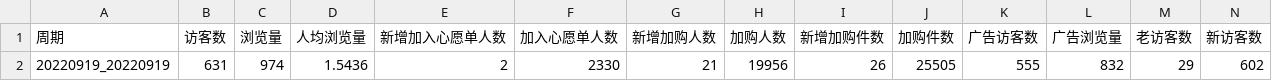
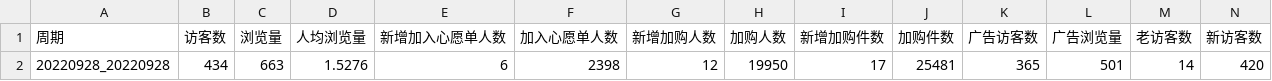
Before and after one commit to 17346607460/DyItemSpider, a CSV file: 小红书/11.csv, drawn as a sheet; only a part is shown; removed rows and columns are numbered as before the commit, all else as after; rows hold the shown columns only; the diff names each change by its address in the sheet, - before the commit and + after, or states it on an @@ line.

```diff
--- a/小红书/11.csv
+++ b/小红书/11.csv
-row 2: 20220919_20220919 | 631 | 974 | 1.5436 | 2 | 2330 | 21 | 19956 | 26 | 25505 | 555 | 832 | 29 | 602
+row 2: 20220928_20220928 | 434 | 663 | 1.5276 | 6 | 2398 | 12 | 19950 | 17 | 25481 | 365 | 501 | 14 | 420
```
Also changed, not shown: 小红书/单元.csv, 22 other files.
